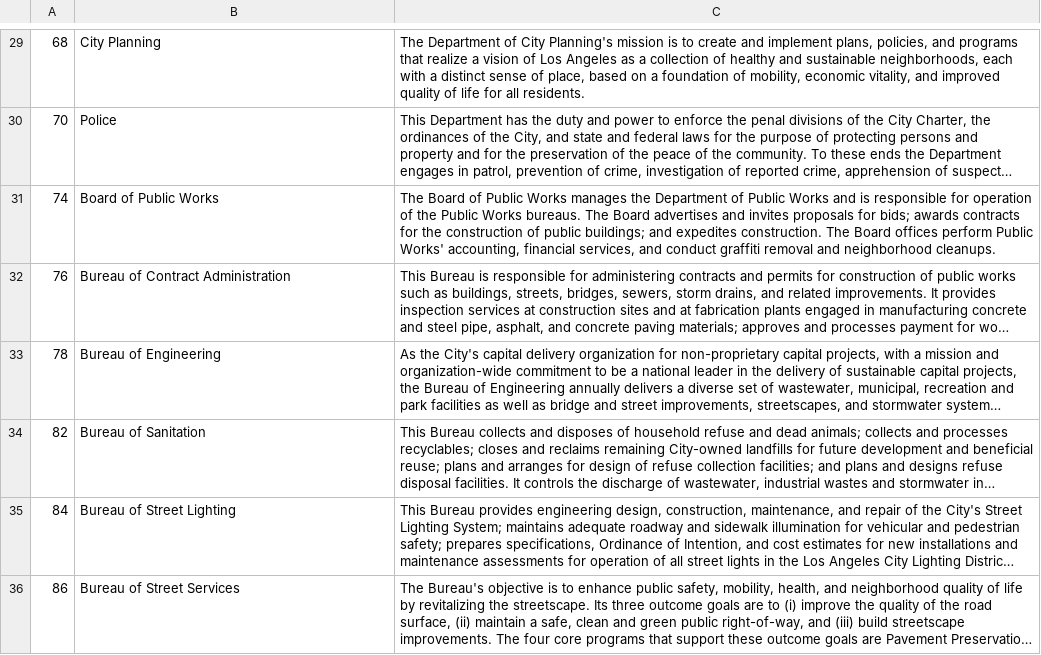
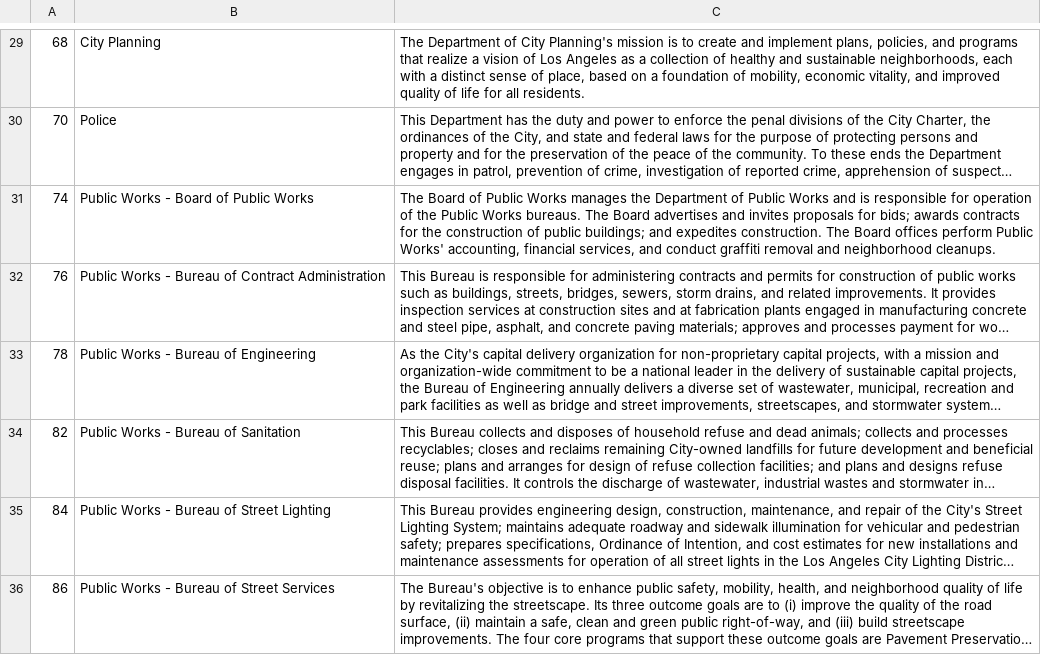
Before and after one commit to jhtimmins/los-angeles-open-data, a CSV file: data/dept_descriptions.csv, drawn as a sheet; only a part is shown, gaps mark what is left out; long unchanged cells end in …; the diff covers the shown part only; the diff names each change by its address in the sheet, - before the commit and + after, or states it on an @@ line.

```diff
--- a/data/dept_descriptions.csv
+++ b/data/dept_descriptions.csv
-B31: Board of Public Works
+B31: Public Works - Board of Public Works
-B32: Bureau of Contract Administration
+B32: Public Works - Bureau of Contract Administration
-B33: Bureau of Engineering
+B33: Public Works - Bureau of Engineering
-B34: Bureau of Sanitation
+B34: Public Works - Bureau of Sanitation
-B35: Bureau of Street Lighting
+B35: Public Works - Bureau of Street Lighting
-B36: Bureau of Street Services
+B36: Public Works - Bureau of Street Services
```
Also changed, not shown: 12 edited cells elsewhere in this file, 4 other files.
